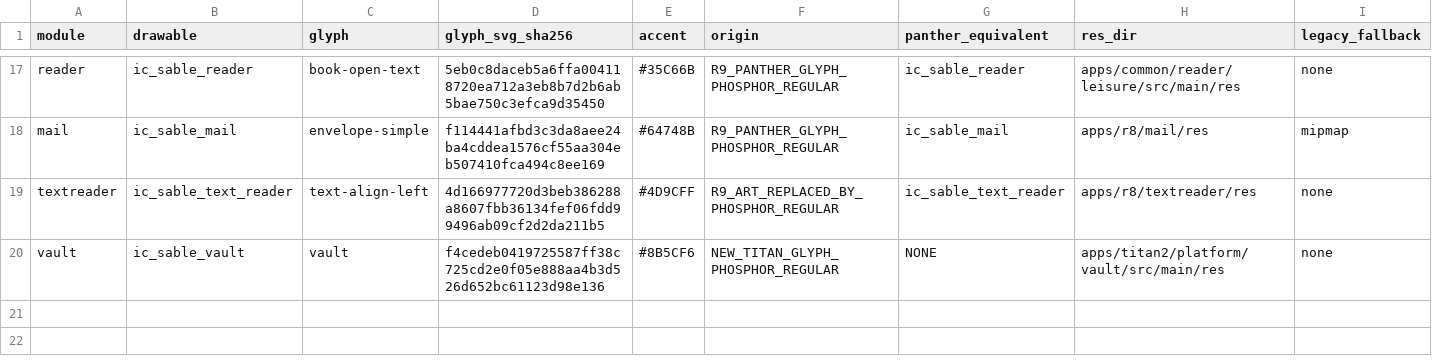
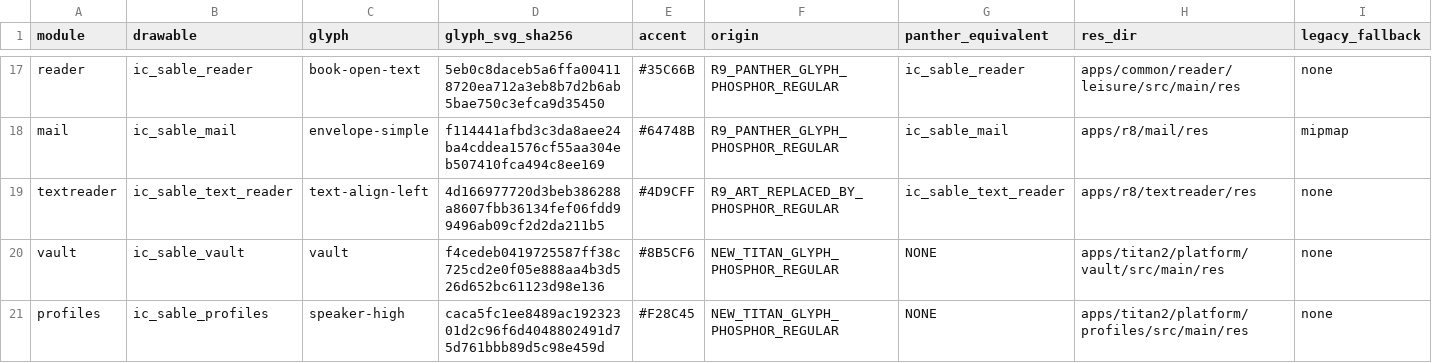
Before and after one commit to aimindseye/zinwaq25-sableos, a TSV file: sable-src/third_party/phosphor-icons/ICON_MANIFEST.tsv, drawn as a sheet; only a part is shown, gaps mark what is left out; the diff names each change by its address in the sheet, - before the commit and + after, or states it on an @@ line.

```diff
--- a/sable-src/third_party/phosphor-icons/ICON_MANIFEST.tsv
+++ b/sable-src/third_party/phosphor-icons/ICON_MANIFEST.tsv
+row 21: profiles | ic_sable_profiles | speaker-high | caca5fc1ee8489ac19232301d2c96f6d4048802491d75d761bbb89d5c98e459d | #F28C45 | NEW_TITAN_GLYPH_PHOSPHOR_REGULAR | NONE | apps/titan2/platform/profiles/src/main/res | none
```
Also changed, not shown: product/q25/apps.tsv, 19 other files.
